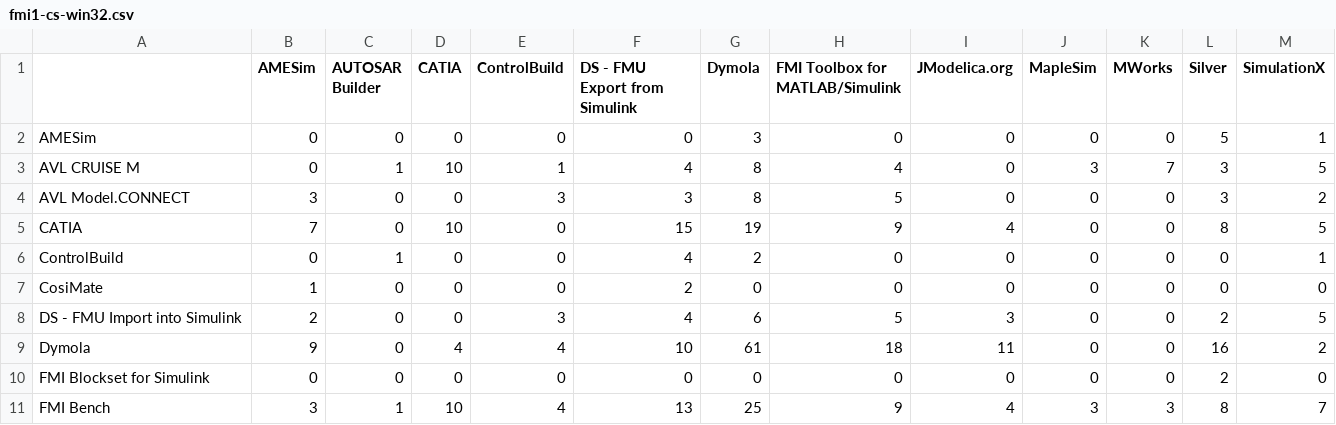
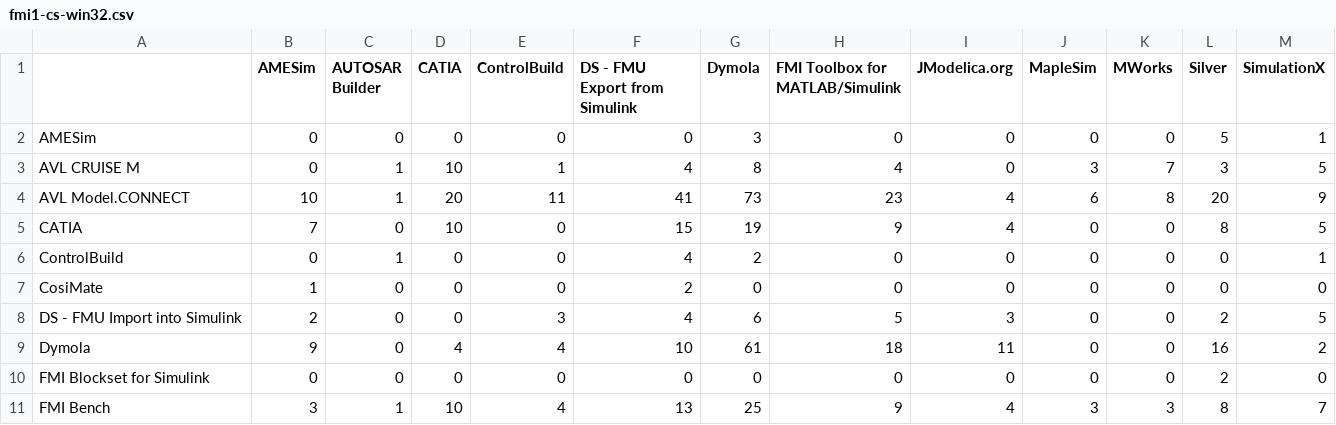
Before and after one commit to modelica/fmi-standard.org, a CSV file: _data/cross-check/fmi1-cs-win32.csv, drawn as a sheet; only a part is shown.

```diff
--- a/_data/cross-check/fmi1-cs-win32.csv
+++ b/_data/cross-check/fmi1-cs-win32.csv
@@ -3,3 +3,3 @@ AMESim,0,0,0,0,0,3,0,0,0,0,5,1
 AVL CRUISE M,0,1,10,1,4,8,4,0,3,7,3,5
-AVL Model.CONNECT,3,0,0,3,3,8,5,0,0,0,3,2
+AVL Model.CONNECT,10,1,20,11,41,73,23,4,6,8,20,9
 CATIA,7,0,10,0,15,19,9,4,0,0,8,5
```
Also changed, not shown: _data/cross-check/fmi1-cs-win64.csv, _data/cross-check/fmi1-me-win32.csv, 7 other files.
